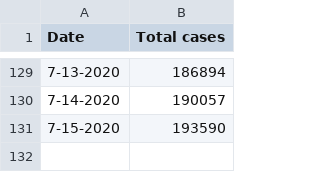
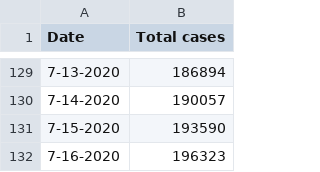
Before and after one commit to tanzimtaher/Modeling-Covid-19-Cumulative-Case-Growth-in-Bangladesh-with-Logistic-Regression, a CSV file: Corona-Cases.n-1.csv, drawn as a sheet; only a part is shown, gaps mark what is left out.

Commit message:
Updated data, notebook and readme.

```diff
--- a/Corona-Cases.n-1.csv
+++ b/Corona-Cases.n-1.csv
@@ -131 +131,2 @@ Date,Total cases
 7-15-2020,193590
+7-16-2020,196323
```
Also changed, not shown: 3 other files.
